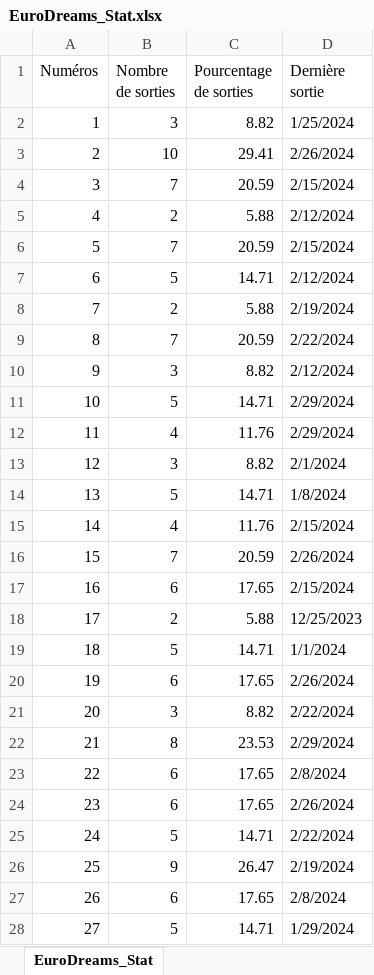
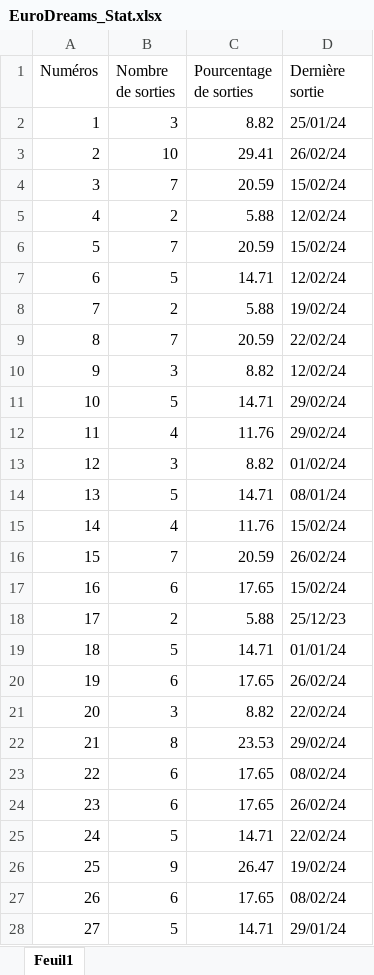
Before and after one commit to jogit64/XLSXtoFirestore, an Excel workbook: EuroDreams_Stat.xlsx, sheet Feuil1, drawn as a sheet; only a part is shown; values as stored, in another font and other column widths than the file's, no cell formats; the diff covers the shown part only; the diff names each change by its address in the sheet, - before the commit and + after, or states it on an @@ line.

```diff
--- a/EuroDreams_Stat.xlsx (sheet Feuil1)
+++ b/EuroDreams_Stat.xlsx (sheet Feuil1)
-sheet tab: EuroDreams_Stat
+sheet tab: Feuil1
-D2 (Dernière sortie): 1/25/2024
+D2 (Dernière sortie): 25/01/24
-D3 (Dernière sortie): 2/26/2024
+D3 (Dernière sortie): 26/02/24
-D4 (Dernière sortie): 2/15/2024
+D4 (Dernière sortie): 15/02/24
-D5 (Dernière sortie): 2/12/2024
+D5 (Dernière sortie): 12/02/24
-D6 (Dernière sortie): 2/15/2024
+D6 (Dernière sortie): 15/02/24
-D7 (Dernière sortie): 2/12/2024
+D7 (Dernière sortie): 12/02/24
-D8 (Dernière sortie): 2/19/2024
+D8 (Dernière sortie): 19/02/24
-D9 (Dernière sortie): 2/22/2024
+D9 (Dernière sortie): 22/02/24
-D10 (Dernière sortie): 2/12/2024
+D10 (Dernière sortie): 12/02/24
-D11:D12 (Dernière sortie): 2/29/2024
+D11:D12 (Dernière sortie): 29/02/24
-D13 (Dernière sortie): 2/1/2024
+D13 (Dernière sortie): 01/02/24
-D14 (Dernière sortie): 1/8/2024
+D14 (Dernière sortie): 08/01/24
-D15 (Dernière sortie): 2/15/2024
+D15 (Dernière sortie): 15/02/24
-D16 (Dernière sortie): 2/26/2024
+D16 (Dernière sortie): 26/02/24
-D17 (Dernière sortie): 2/15/2024
+D17 (Dernière sortie): 15/02/24
-D18 (Dernière sortie): 12/25/2023
+D18 (Dernière sortie): 25/12/23
-D19 (Dernière sortie): 1/1/2024
+D19 (Dernière sortie): 01/01/24
-D20 (Dernière sortie): 2/26/2024
+D20 (Dernière sortie): 26/02/24
-D21 (Dernière sortie): 2/22/2024
+D21 (Dernière sortie): 22/02/24
-D22 (Dernière sortie): 2/29/2024
+D22 (Dernière sortie): 29/02/24
-D23 (Dernière sortie): 2/8/2024
+D23 (Dernière sortie): 08/02/24
-D24 (Dernière sortie): 2/26/2024
+D24 (Dernière sortie): 26/02/24
-D25 (Dernière sortie): 2/22/2024
+D25 (Dernière sortie): 22/02/24
-D26 (Dernière sortie): 2/19/2024
+D26 (Dernière sortie): 19/02/24
-D27 (Dernière sortie): 2/8/2024
+D27 (Dernière sortie): 08/02/24
-D28 (Dernière sortie): 1/29/2024
+D28 (Dernière sortie): 29/01/24
```
Also changed, not shown: 18 edited cells elsewhere in this sheet, cell formats, 4 other files.
